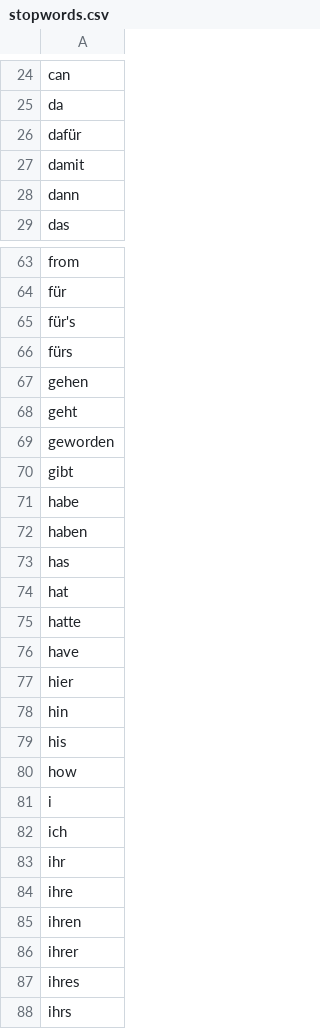
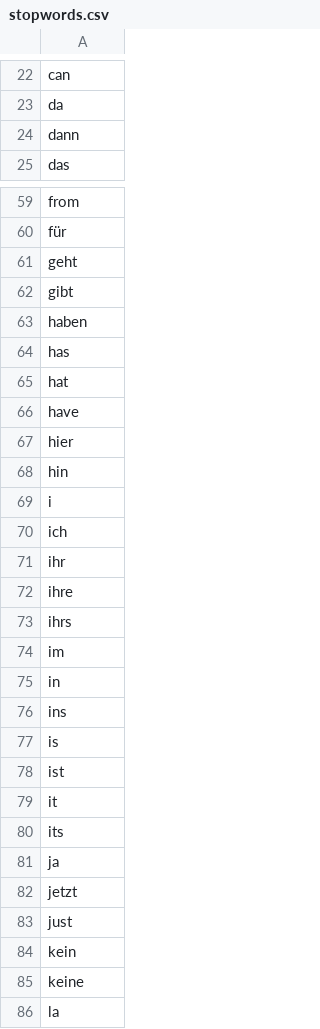
Before and after one commit to Museum-Barberini/Barberini-Analytics, a CSV file: data/stopwords.csv, drawn as a sheet; only a part is shown, gaps mark what is left out; the shorter side is filled out with more unchanged rows; the diff covers the shown part only.

```diff
--- a/data/stopwords.csv
+++ b/data/stopwords.csv
@@ -25,4 +23,2 @@ can
 da
-dafür
-damit
 dann
@@ -64,9 +60,4 @@ from
 für
-für's
-fürs
-gehen
 geht
-geworden
 gibt
-habe
 haben
@@ -74,3 +65,2 @@ has
 hat
-hatte
 have
@@ -78,4 +68,2 @@ hier
 hin
-his
-how
 i
@@ -84,5 +72,2 @@ ihr
 ihre
-ihren
-ihrer
-ihres
 ihrs
```
Also changed, not shown: 13 removed rows and 1 moved row elsewhere in this file, 4 other files.
